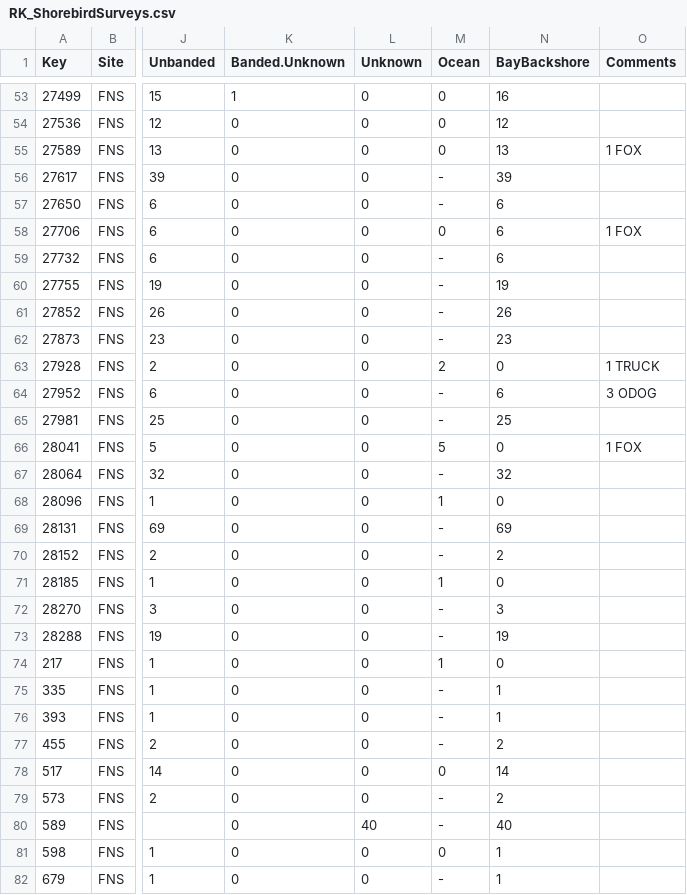
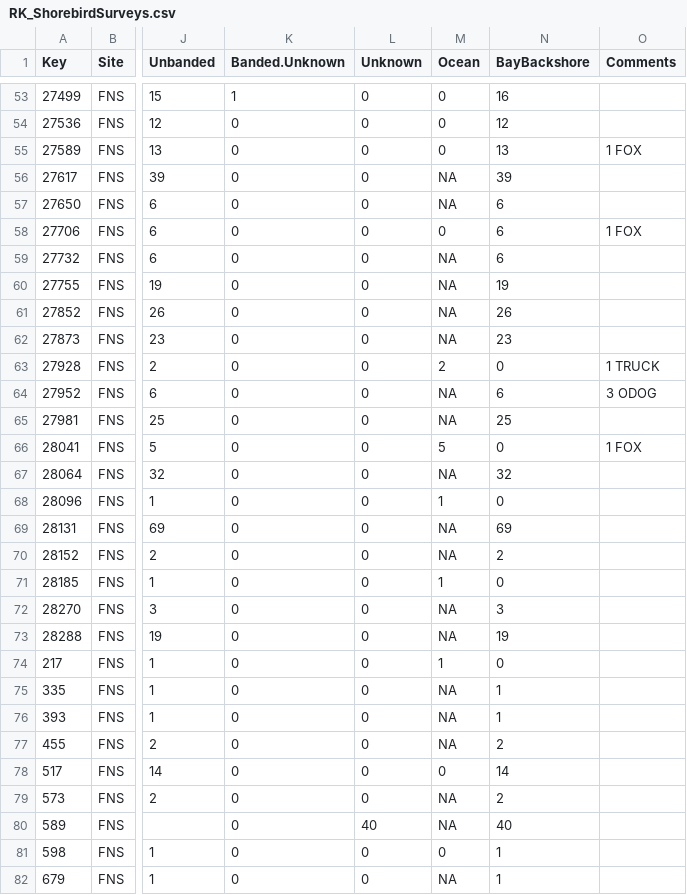
Before and after one commit to VTQuantMethodsEEB/lindsayfhermanns, a CSV file: RK_ShorebirdSurveys.csv, drawn as a sheet; only a part is shown, gaps mark what is left out; the diff covers the shown part only; the diff names each change by its address in the sheet, - before the commit and + after, or states it on an @@ line.

```diff
--- a/RK_ShorebirdSurveys.csv
+++ b/RK_ShorebirdSurveys.csv
-M56:M57 (Ocean): -
+M56:M57 (Ocean): NA
-M59:M62 (Ocean): -
+M59:M62 (Ocean): NA
-M64:M65 (Ocean): -
+M64:M65 (Ocean): NA
-M67 (Ocean): -
+M67 (Ocean): NA
-M69:M70 (Ocean): -
+M69:M70 (Ocean): NA
-M72:M73 (Ocean): -
+M72:M73 (Ocean): NA
-M75:M77 (Ocean): -
+M75:M77 (Ocean): NA
-M79:M80 (Ocean): -
+M79:M80 (Ocean): NA
-M82 (Ocean): -
+M82 (Ocean): NA
```
Also changed, not shown: 43 edited cells elsewhere in this file, 2 other files.
